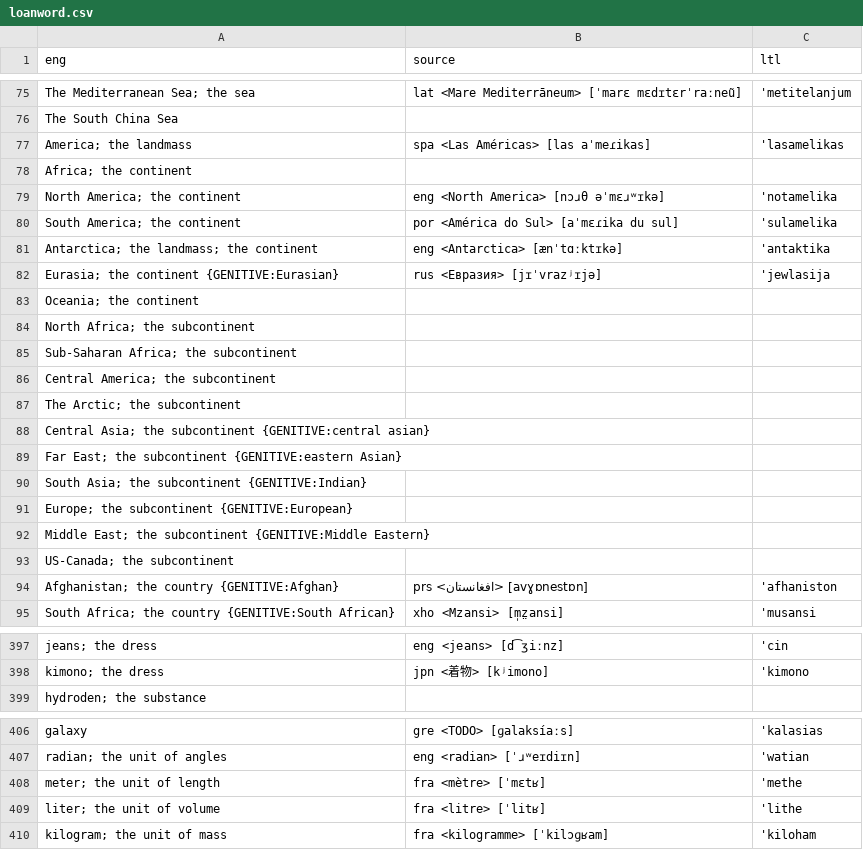
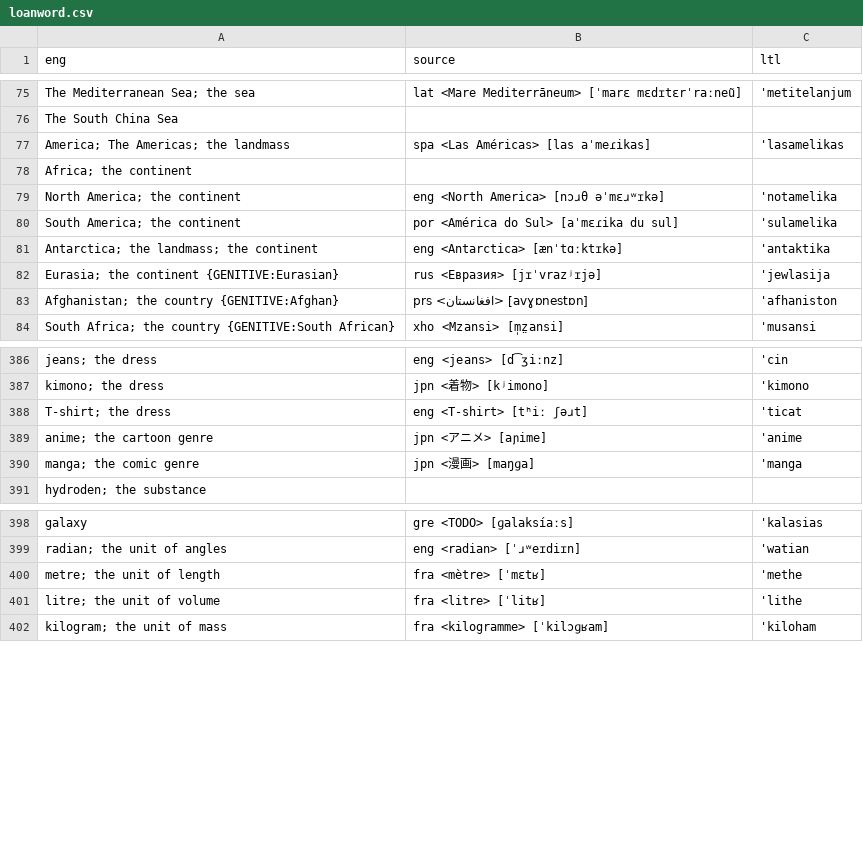
Before and after one commit to jkunimune/Djastiz, a CSV file: src/words/loanword.csv, drawn as a sheet; only a part is shown, gaps mark what is left out; removed rows and columns are numbered as before the commit, all else as after; the diff covers the shown part only; the diff names each change by its address in the sheet, - before the commit and + after, or states it on an @@ line.

```diff
--- a/src/words/loanword.csv
+++ b/src/words/loanword.csv
-A77 (eng): America; the landmass
+A77 (eng): America; The Americas; the landmass
-row 83: Oceania; the continent
-row 84: North Africa; the subcontinent
-row 85: Sub-Saharan Africa; the subcontinent
-row 86: Central America; the subcontinent
-row 87: The Arctic; the subcontinent
-row 88: Central Asia; the subcontinent {GENITIVE:central asian}
-row 89: Far East; the subcontinent {GENITIVE:eastern Asian}
-row 90: South Asia; the subcontinent {GENITIVE:Indian}
-row 91: Europe; the subcontinent {GENITIVE:European}
-row 92: Middle East; the subcontinent {GENITIVE:Middle Eastern}
-row 93: US-Canada; the subcontinent
+row 388: T-shirt; the dress | eng <T-shirt> [tʰiː ʃəɹt] | 'ticat
+row 389: anime; the cartoon genre | jpn <アニメ> [aɲime] | 'anime
+row 390: manga; the comic genre | jpn <漫画> [maŋɡa] | 'manga
-A400 (eng): meter; the unit of length
+A400 (eng): metre; the unit of length
-A401 (eng): liter; the unit of volume
+A401 (eng): litre; the unit of volume
```
Also changed, not shown: 1 edited cell elsewhere in this file, src/words/compound word.csv, src/words/noun.csv, 7 other files.
